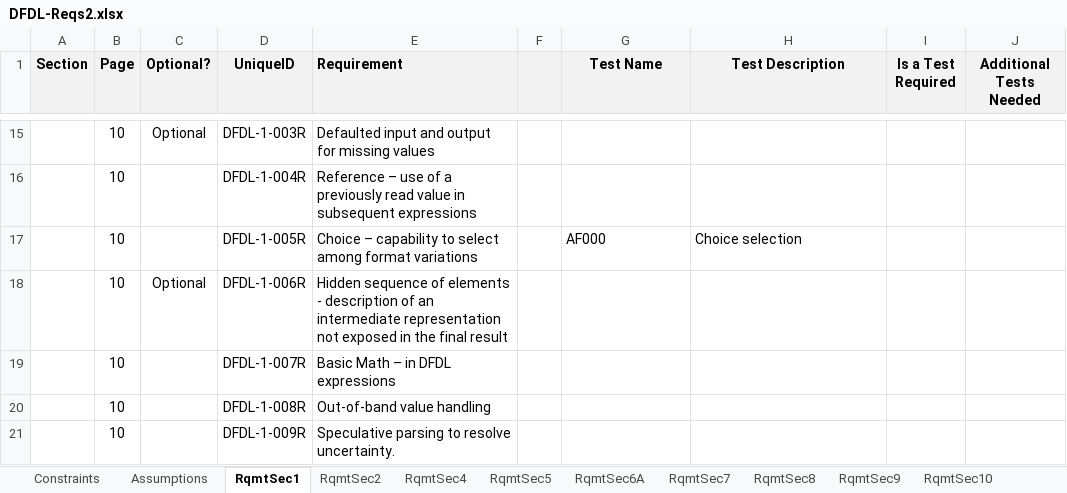
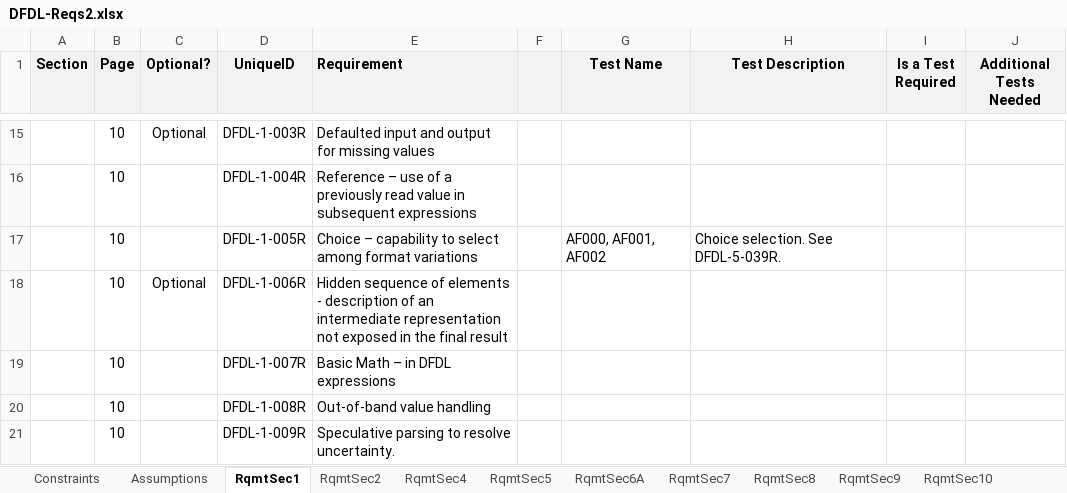
Before and after one commit to apache/daffodil, an Excel workbook: daffodil/sub-projects/core/doc/DFDL-Reqs2.xlsx, sheet RqmtSec1, drawn as a sheet; only a part is shown, gaps mark what is left out; values as stored, in another font and other column widths than the file's, no borders; 2 other sheets too large or unreadable and not compared; the diff names each change by its address in the sheet, - before the commit and + after, or states it on an @@ line.

Commit message:
Mapped AF test to the requirements.

```diff
--- a/daffodil/sub-projects/core/doc/DFDL-Reqs2.xlsx (sheet RqmtSec1)
+++ b/daffodil/sub-projects/core/doc/DFDL-Reqs2.xlsx (sheet RqmtSec1)
-G17 (Test Name): AF000
+G17 (Test Name): AF000, AF001, AF002
-H17 (Test Description): Choice selection
+H17 (Test Description): Choice selection. See DFDL-5-039R.
```
Also changed, not shown: sheet RqmtSec6A, sheet RqmtSec5, sheet RqmtSec12, sheet RqmtSec13, sheet RqmtSec10, sheet RqmtSec15, 1 more sheet.
